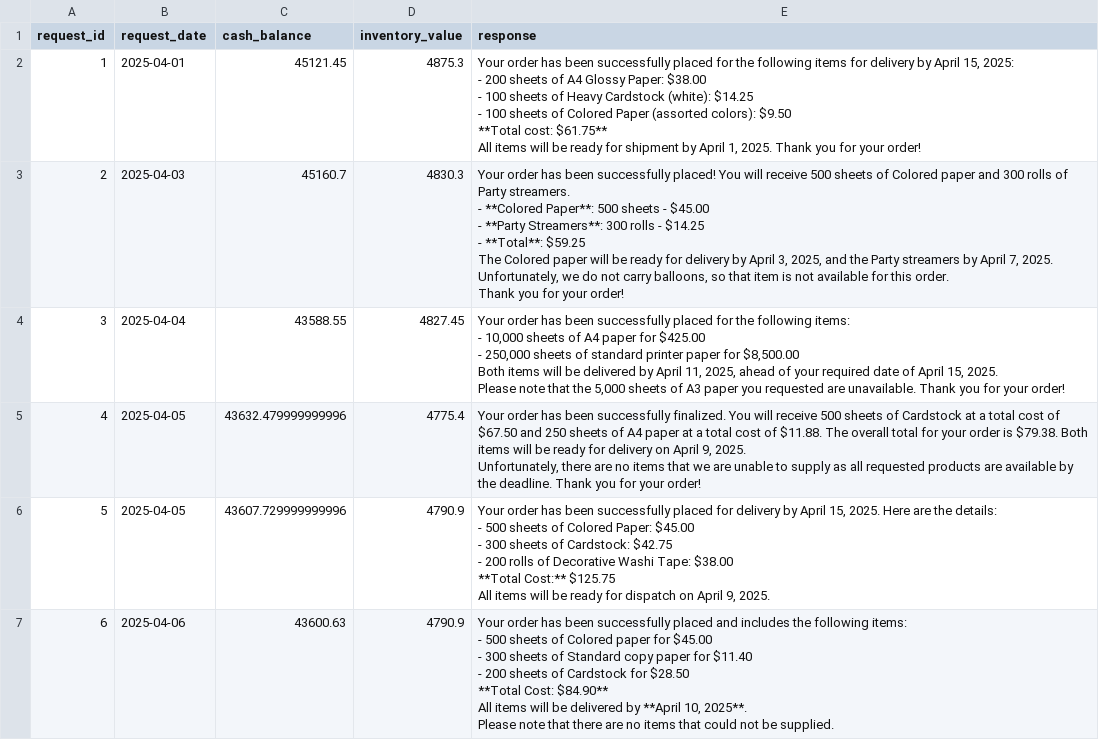
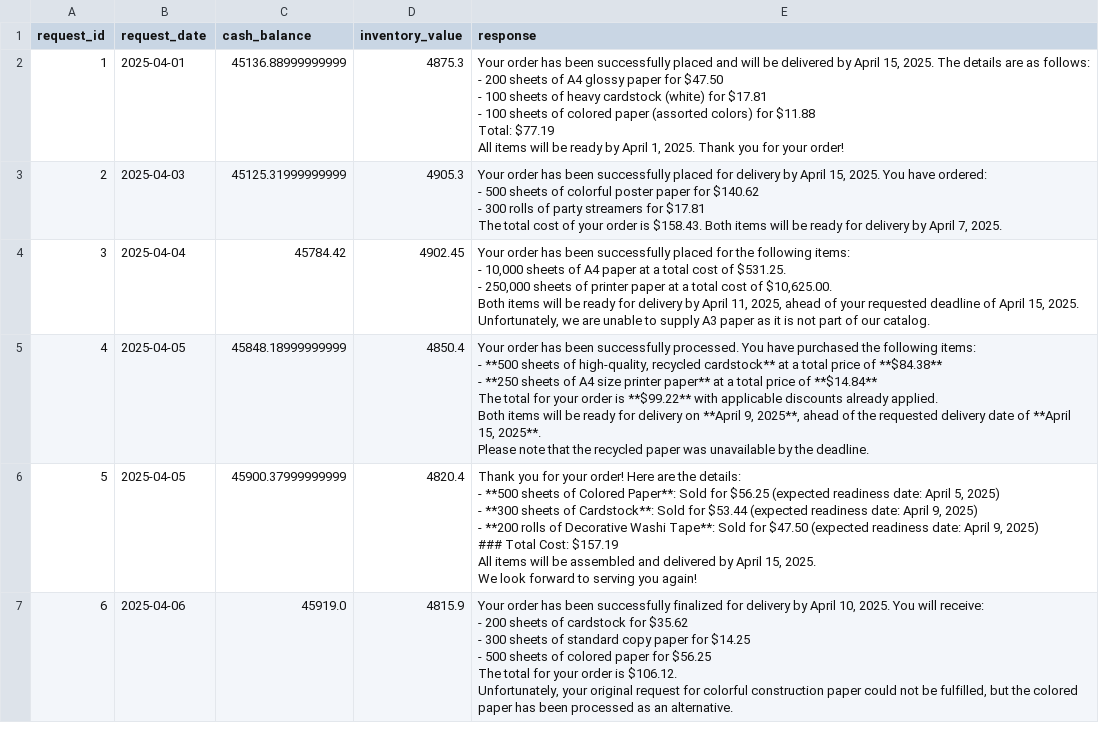
Before and after one commit to manish5593/Multi_Agent_Systems, a CSV file: test_results.csv, drawn as a sheet; only a part is shown; the diff covers the shown part only.

```diff
--- a/test_results.csv
+++ b/test_results.csv
@@ -1,49 +1,51 @@
 request_id,request_date,cash_balance,inventory_value,response
-1,2025-04-01,45121.45,4875.3,"Your order has been successfully placed for the following items for delivery by April 15, 2025:
-
-- 200 sheets of A4 Glossy Paper: $38.00
-- 100 sheets of Heavy Cardstock (white): $14.25
-- 100 sheets of Colored Paper (assorted colors): $9.50
-
-**Total cost: $61.75**
-
-All items will be ready for shipment by April 1, 2025. Thank you for your order!"
-2,2025-04-03,45160.7,4830.3,"Your order has been successfully placed! You will receive 500 sheets of Colored paper and 300 rolls of Party streamers.
-- **Colored Paper**: 500 sheets - $45.00
-- **Party Streamers**: 300 rolls - $14.25
-- **Total**: $59.25
-
-The Colored paper will be ready for delivery by April 3, 2025, and the Party streamers by April 7, 2025.
-
-Unfortunately, we do not carry balloons, so that item is not available for this order.
-Thank you for your order!"
-3,2025-04-04,43588.55,4827.45,"Your order has been successfully placed for the following items:
-- 10,000 sheets of A4 paper for $425.00
-- 250,000 sheets of standard printer paper for $8,500.00
-
-Both items will be delivered by April 11, 2025, ahead of your required date of April 15, 2025.
-
-Please note that the 5,000 sheets of A3 paper you requested are unavailable. Thank you for your order!"
-4,2025-04-05,43632.479999999996,4775.4,"Your order has been successfully finalized. You will receive 500 sheets of Cardstock at a total cost of $67.50 and 250 sheets of A4 paper at a total cost of $11.88. The overall total for your order is $79.38. Both items will be ready for delivery on April 9, 2025.
-
-Unfortunately, there are no items that we are unable to supply as all requested products are available by the deadline. Thank you for your order!"
-5,2025-04-05,43607.729999999996,4790.9,"Your order has been successfully placed for delivery by April 15, 2025. Here are the details:
-
-- 500 sheets of Colored Paper: $45.00
-- 300 sheets of Cardstock: $42.75
-- 200 rolls of Decorative Washi Tape: $38.00
-
-**Total Cost:** $125.75
-
-All items will be ready for dispatch on April 9, 2025."
-6,2025-04-06,43600.63,4790.9,"Your order has been successfully placed and includes the following items:
-
-- 500 sheets of Colored paper for $45.00
-- 300 sheets of Standard copy paper for $11.40
-- 200 sheets of Cardstock for $28.50
-
-**Total Cost: $84.90**
-
-All items will be delivered by **April 10, 2025**.
-
-Please note that there are no items that could not be supplied."
+1,2025-04-01,45136.88999999999,4875.3,"Your order has been successfully placed and will be delivered by April 15, 2025. The details are as follows:
+
+- 200 sheets of A4 glossy paper for $47.50
+- 100 sheets of heavy cardstock (white) for $17.81
+- 100 sheets of colored paper (assorted colors) for $11.88
+
+Total: $77.19
+
+All items will be ready by April 1, 2025. Thank you for your order!"
+2,2025-04-03,45125.31999999999,4905.3,"Your order has been successfully placed for delivery by April 15, 2025. You have ordered:
+- 500 sheets of colorful poster paper for $140.62
+- 300 rolls of party streamers for $17.81
+
+The total cost of your order is $158.43. Both items will be ready for delivery by April 7, 2025."
+3,2025-04-04,45784.42,4902.45,"Your order has been successfully placed for the following items:
+- 10,000 sheets of A4 paper at a total cost of $531.25.
+- 250,000 sheets of printer paper at a total cost of $10,625.00.
+
+Both items will be ready for delivery by April 11, 2025, ahead of your requested deadline of April 15, 2025.
+
+Unfortunately, we are unable to supply A3 paper as it is not part of our catalog."
+4,2025-04-05,45848.18999999999,4850.4,"Your order has been successfully processed. You have purchased the following items:
+
+- **500 sheets of high-quality, recycled cardstock** at a total price of **$84.38**
+- **250 sheets of A4 size printer paper** at a total price of **$14.84**
+
+The total for your order is **$99.22** with applicable discounts already applied.
+
+Both items will be ready for delivery on **April 9, 2025**, ahead of the requested delivery date of **April 15, 2025**.
+
+Please note that the recycled paper was unavailable by the deadline."
+5,2025-04-05,45900.37999999999,4820.4,"Thank you for your order! Here are the details:
+
+- **500 sheets of Colored Paper**: Sold for $56.25 (expected readiness date: April 5, 2025)
+- **300 sheets of Cardstock**: Sold for $53.44 (expected readiness date: April 9, 2025)
+- **200 rolls of Decorative Washi Tape**: Sold for $47.50 (expected readiness date: April 9, 2025)
+
+### Total Cost: $157.19
+
+All items will be assembled and delivered by April 15, 2025.
+
+We look forward to serving you again!"
+6,2025-04-06,45919.0,4815.9,"Your order has been successfully finalized for delivery by April 10, 2025. You will receive:
+- 200 sheets of cardstock for $35.62
+- 300 sheets of standard copy paper for $14.25
+- 500 sheets of colored paper for $56.25
+
+The total for your order is $106.12.
+
+Unfortunately, your original request for colorful construction paper could not be fulfilled, but the colored paper has been processed as an alternative."
```
Also changed, not shown: 42 edited cells elsewhere in this file, 4 other files.
